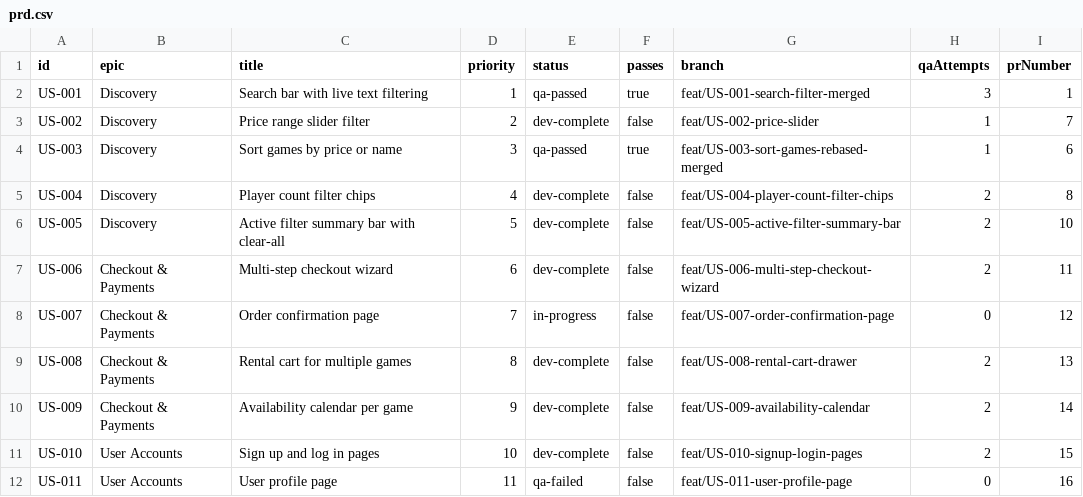
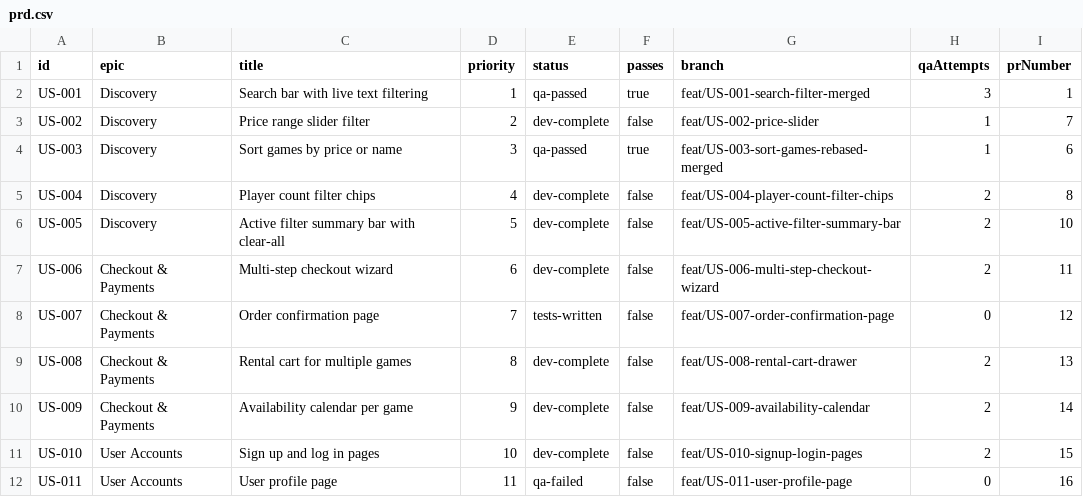
Before and after one commit to baburam1985/RentAGame, a CSV file: scripts/ralph/prd.csv, drawn as a sheet; only a part is shown.

Commit message:
chore: [US-007] tests written (RED)

```diff
--- a/scripts/ralph/prd.csv
+++ b/scripts/ralph/prd.csv
@@ -7,3 +7,3 @@ US-005,Discovery,"Active filter summary bar with clear-all",5,dev-complete,false
 US-006,Checkout & Payments,"Multi-step checkout wizard",6,dev-complete,false,feat/US-006-multi-step-checkout-wizard,2,11
-US-007,Checkout & Payments,"Order confirmation page",7,in-progress,false,feat/US-007-order-confirmation-page,0,12
+US-007,Checkout & Payments,"Order confirmation page",7,tests-written,false,feat/US-007-order-confirmation-page,0,12
 US-008,Checkout & Payments,"Rental cart for multiple games",8,dev-complete,false,feat/US-008-rental-cart-drawer,2,13
```
Also changed, not shown: 2 other files.
